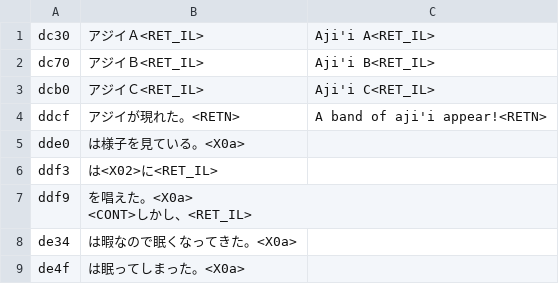
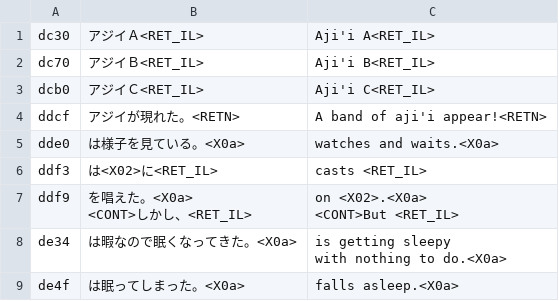
Before and after one commit to nleseul/ds6_pc98_trans, a CSV file: csv/Combats/3c.01.21.csv, drawn as a sheet.

```diff
--- a/csv/Combats/3c.01.21.csv
+++ b/csv/Combats/3c.01.21.csv
@@ -4,7 +4,9 @@
 "ddcf","アジイが現れた。<RETN>","A band of aji'i appear!<RETN>"
-"dde0","は様子を見ている。<X0a>"
-"ddf3","は<X02>に<RET_IL>"
-"ddf9","を唱えた。<X0a>
-<CONT>しかし、<RET_IL>"
-"de34","は暇なので眠くなってきた。<X0a>"
-"de4f","は眠ってしまった。<X0a>"
+"dde0","は様子を見ている。<X0a>","　watches and waits.<X0a>"
+"ddf3","は<X02>に<RET_IL>"," casts <RET_IL>"
+"ddf9","を唱えた。<X0a>
+<CONT>しかし、<RET_IL>"," on <X02>.<X0a>
+<CONT>But <RET_IL>"
+"de34","は暇なので眠くなってきた。<X0a>"," is getting sleepy
+with nothing to do.<X0a>"
+"de4f","は眠ってしまった。<X0a>"," falls asleep.<X0a>"
```
Also changed, not shown: csv/Combats/3c.00.24.csv, csv/Combats/3c.00.25.csv, 8 other files.
